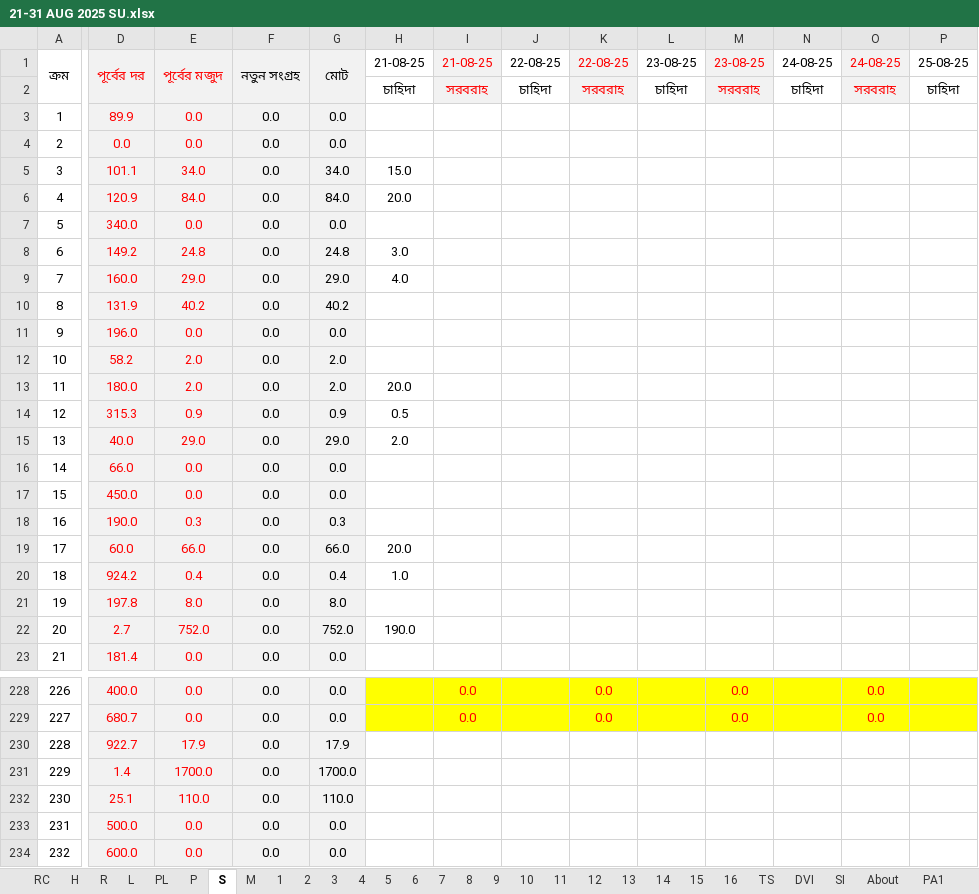
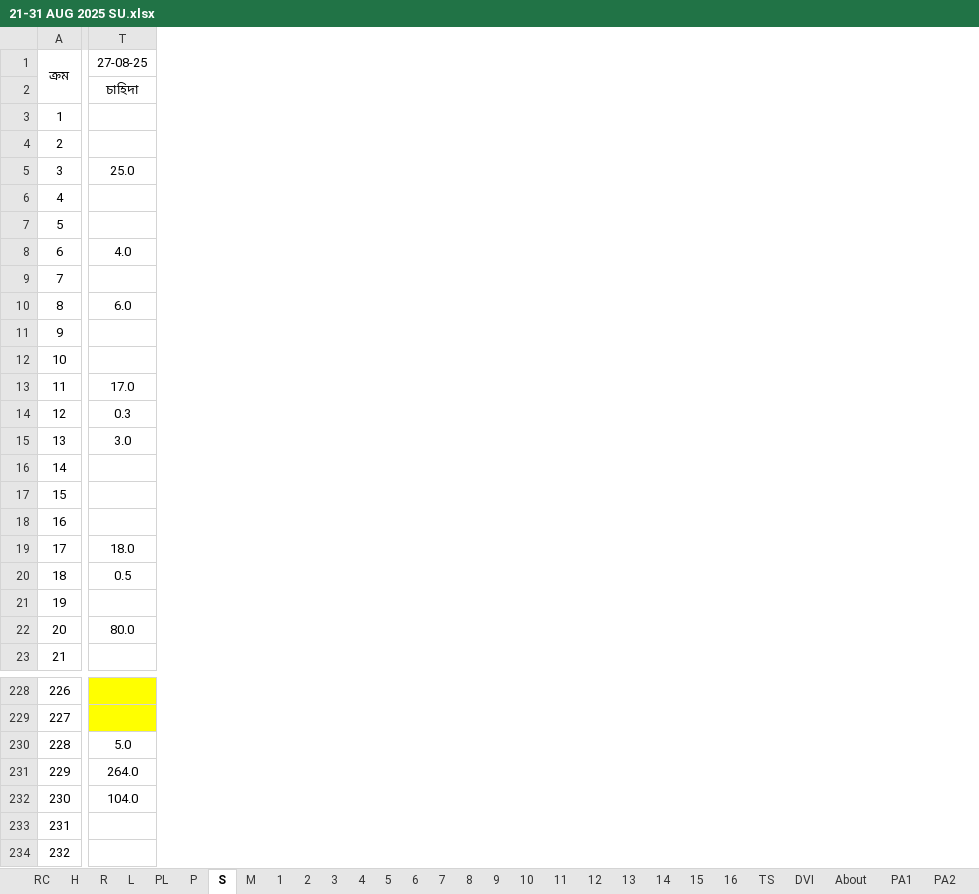
Before and after one commit to nshamim2026/office, an Excel workbook: Store/08-2025 STORE GH/21-31 AUG 2025 SU.xlsx, sheet S, drawn as a sheet; only a part is shown, gaps mark what is left out; values as stored, in another font and other column widths than the file's, no borders; conditional formats not drawn; removed rows and columns are numbered as before the commit, all else as after; the diff covers the shown part only; the diff names each change by its address in the sheet, - before the commit and + after, or states it on an @@ line.

```diff
--- a/Store/08-2025 STORE GH/21-31 AUG 2025 SU.xlsx (sheet S)
+++ b/Store/08-2025 STORE GH/21-31 AUG 2025 SU.xlsx (sheet S)
-sheet tab: SI
@@ column D hidden, rows 1-23: পূর্বের দর |  | 89.9 | 0.0 | 101.1 | 120.9 | 340.0 | 149.2 | 160.0 | 131.9 | 196.0 | 58.2 | 180.0 | 315.3 | 40.0 | 66.0 | 450.0 | 190.0 | 60.0 | 924.2 | 197.8 | 2.7 | 181.4; rows 228-234: 400.0 | 680.7 | 922.7 | 1.4 | 25.1 | 500.0 | 600.0 @@
@@ column E hidden, rows 1-23: পূর্বের মজুদ |  | 0.0 | 0.0 | 34.0 | 84.0 | 0.0 | 24.8 | 29.0 | 40.2 | 0.0 | 2.0 | 2.0 | 0.9 | 29.0 | 0.0 | 0.0 | 0.3 | 66.0 | 0.4 | 8.0 | 752.0 | 0.0; rows 228-234: 0.0 | 0.0 | 17.9 | 1700.0 | 110.0 | 0.0 | 0.0 @@
@@ column F hidden, rows 1-23: নতুন সংগ্রহ |  | 0.0 | 0.0 | 0.0 | 0.0 | 0.0 | 0.0 | 0.0 | 0.0 | 0.0 | 0.0 | 0.0 | 0.0 | 0.0 | 0.0 | 0.0 | 0.0 | 0.0 | 0.0 | 0.0 | 0.0 | 0.0; rows 228-234: all 0.0 @@
@@ column G hidden, rows 1-23: মোট |  | 0.0 | 0.0 | 34.0 | 84.0 | 0.0 | 24.8 | 29.0 | 40.2 | 0.0 | 2.0 | 2.0 | 0.9 | 29.0 | 0.0 | 0.0 | 0.3 | 66.0 | 0.4 | 8.0 | 752.0 | 0.0; rows 228-234: 0.0 | 0.0 | 17.9 | 1700.0 | 110.0 | 0.0 | 0.0 @@
@@ column I hidden, rows 1-2: 21-08-25 | সরবরাহ; rows 228-229: 0.0 | 0.0 @@
@@ column J hidden, rows 1-2: 22-08-25 | চাহিদা @@
@@ column K hidden, rows 1-2: 22-08-25 | সরবরাহ; rows 228-229: 0.0 | 0.0 @@
@@ column L hidden, rows 1-2: 23-08-25 | চাহিদা @@
@@ column M hidden, rows 1-2: 23-08-25 | সরবরাহ; rows 228-229: 0.0 | 0.0 @@
@@ column N hidden, rows 1-2: 24-08-25 | চাহিদা @@
@@ column O hidden, rows 1-2: 24-08-25 | সরবরাহ; rows 228-229: 0.0 | 0.0 @@
@@ column P hidden, rows 1-2: 25-08-25 | চাহিদা @@
-T1: 21-08-25
+T1: 27-08-25
-T5: 15.0
+T5: 25.0
-T6: 20.0
+T6: (empty)
-T8: 3.0
+T8: 4.0
-T9: 4.0
+T9: (empty)
-T10: (empty)
+T10: 6.0
-T13: 20.0
+T13: 17.0
-T14: 0.5
+T14: 0.3
-T15: 2.0
+T15: 3.0
-T19: 20.0
+T19: 18.0
-T20: 1.0
+T20: 0.5
-T22: 190.0
+T22: 80.0
-T230: (empty)
+T230: 5.0
-T231: (empty)
+T231: 264.0
-T232: (empty)
+T232: 104.0
```
Also changed, not shown: 4 removed columns and 40 edited cells elsewhere in this sheet, sheet PA6, sheet PA4, sheet PA5, sheet PA7, sheet PA3, sheet PA2, 1 more sheet, hidden cells.
